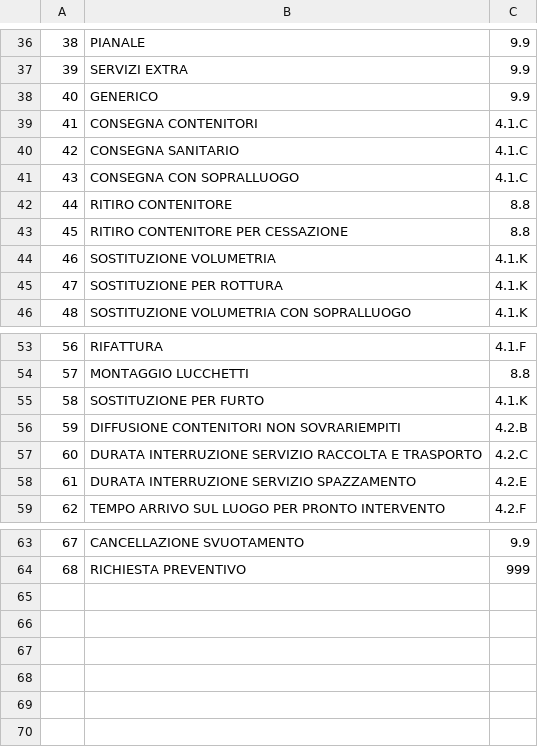
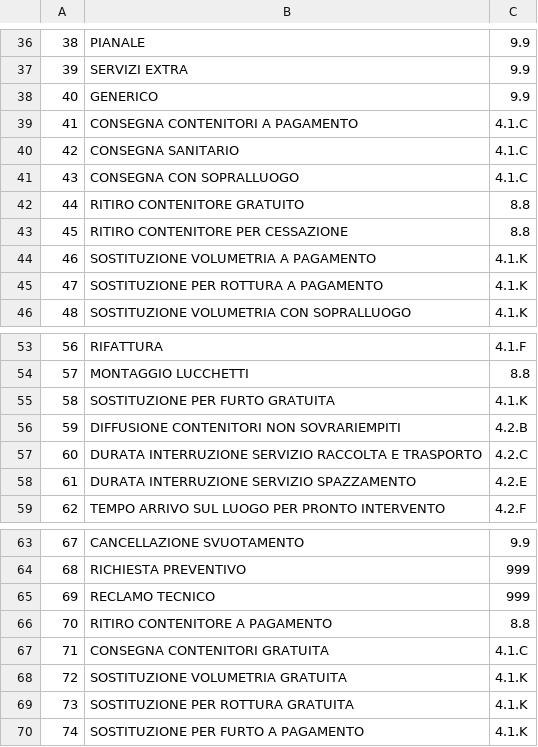
Before and after one commit to cedgestioneambiente/GaCloudServer.Admin, a CSV file: GaCloudServer.Jobs/Storage/EXPORT_TICKET_TIPOLOGIE.csv, drawn as a sheet; only a part is shown, gaps mark what is left out.

```diff
--- a/GaCloudServer.Jobs/Storage/EXPORT_TICKET_TIPOLOGIE.csv
+++ b/GaCloudServer.Jobs/Storage/EXPORT_TICKET_TIPOLOGIE.csv
@@ -38,9 +38,9 @@
 40;GENERICO;9.9
-41;CONSEGNA CONTENITORI;4.1.C
+41;CONSEGNA CONTENITORI A PAGAMENTO;4.1.C
 42;CONSEGNA SANITARIO;4.1.C
 43;CONSEGNA CON SOPRALLUOGO;4.1.C
-44;RITIRO CONTENITORE;8.8
+44;RITIRO CONTENITORE GRATUITO;8.8
 45;RITIRO CONTENITORE PER CESSAZIONE;8.8
-46;SOSTITUZIONE VOLUMETRIA;4.1.K
-47;SOSTITUZIONE PER ROTTURA;4.1.K
+46;SOSTITUZIONE VOLUMETRIA A PAGAMENTO;4.1.K
+47;SOSTITUZIONE PER ROTTURA A PAGAMENTO;4.1.K
 48;SOSTITUZIONE VOLUMETRIA CON SOPRALLUOGO;4.1.K
@@ -54,3 +54,3 @@
 57;MONTAGGIO LUCCHETTI;8.8
-58;SOSTITUZIONE PER FURTO;4.1.K
+58;SOSTITUZIONE PER FURTO GRATUITA;4.1.K
 59;DIFFUSIONE CONTENITORI NON SOVRARIEMPITI;4.2.B
@@ -64 +64,7 @@
 68;RICHIESTA PREVENTIVO;999
+69;RECLAMO TECNICO;999
+70;RITIRO CONTENITORE A PAGAMENTO;8.8
+71;CONSEGNA CONTENITORI GRATUITA;4.1.C
+72;SOSTITUZIONE VOLUMETRIA GRATUITA;4.1.K
+73;SOSTITUZIONE PER ROTTURA GRATUITA;4.1.K
+74;SOSTITUZIONE PER FURTO A PAGAMENTO;4.1.K
```
Also changed, not shown: 4 other files.
